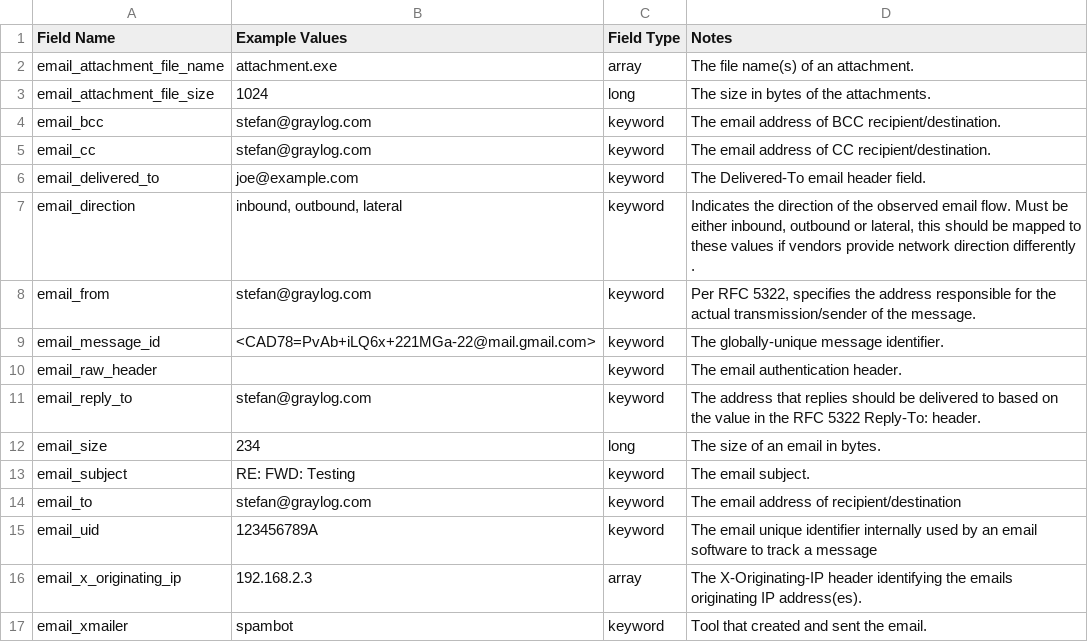
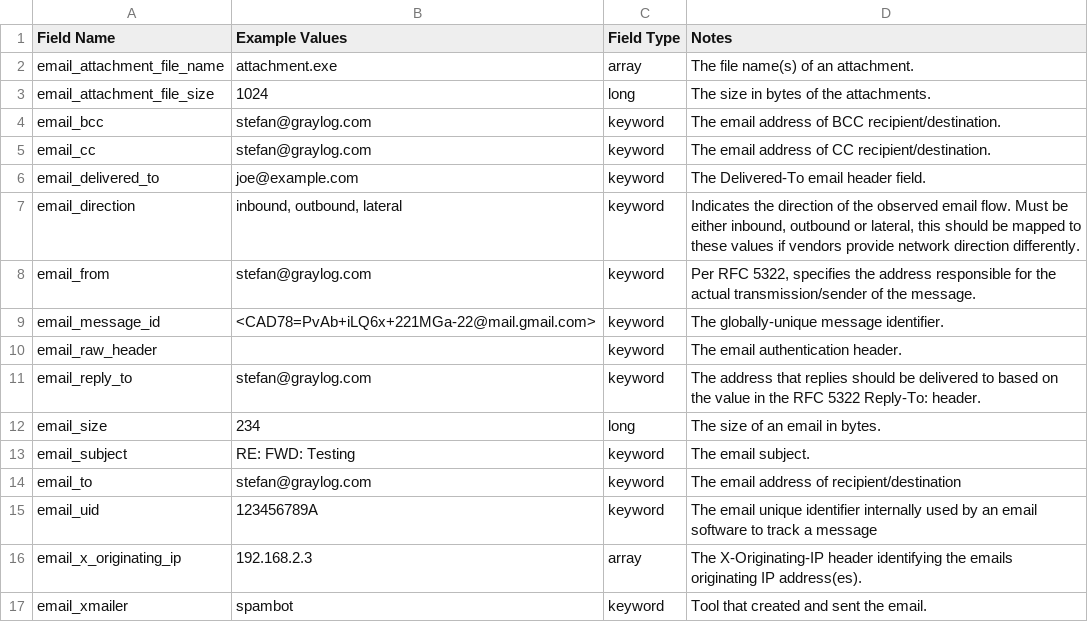
Before and after one commit to Graylog2/graylog-schema, a CSV file: source/schema/entities/email.csv, drawn as a sheet.

Commit message:
Update email.csv

```diff
--- a/source/schema/entities/email.csv
+++ b/source/schema/entities/email.csv
@@ -6,3 +6,3 @@
 "email_delivered_to","joe@example.com","keyword","The Delivered-To email header field."
-"email_direction","inbound, outbound, lateral","keyword","Indicates the direction of the observed email flow. Must be either inbound, outbound or lateral, this should be mapped to these values if vendors provide network direction differently ."
+"email_direction","inbound, outbound, lateral","keyword","Indicates the direction of the observed email flow. Must be either inbound, outbound or lateral, this should be mapped to these values if vendors provide network direction differently."
 "email_from","stefan@graylog.com","keyword","Per RFC 5322, specifies the address responsible for the actual transmission/sender of the message."
```
